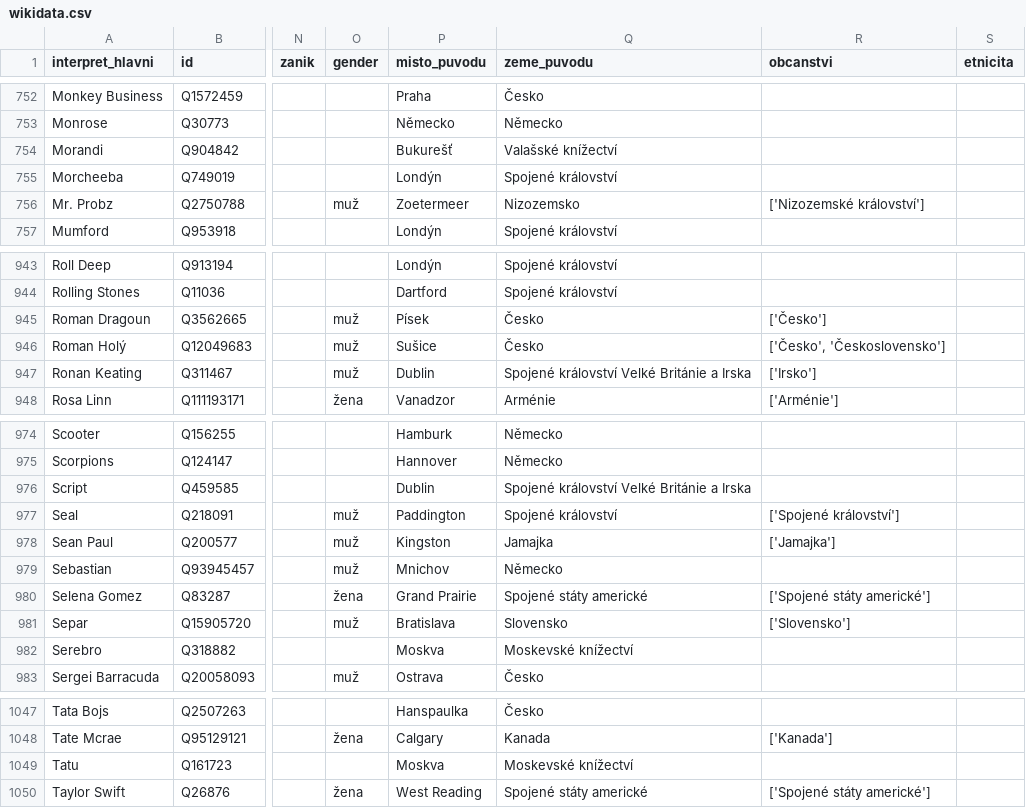
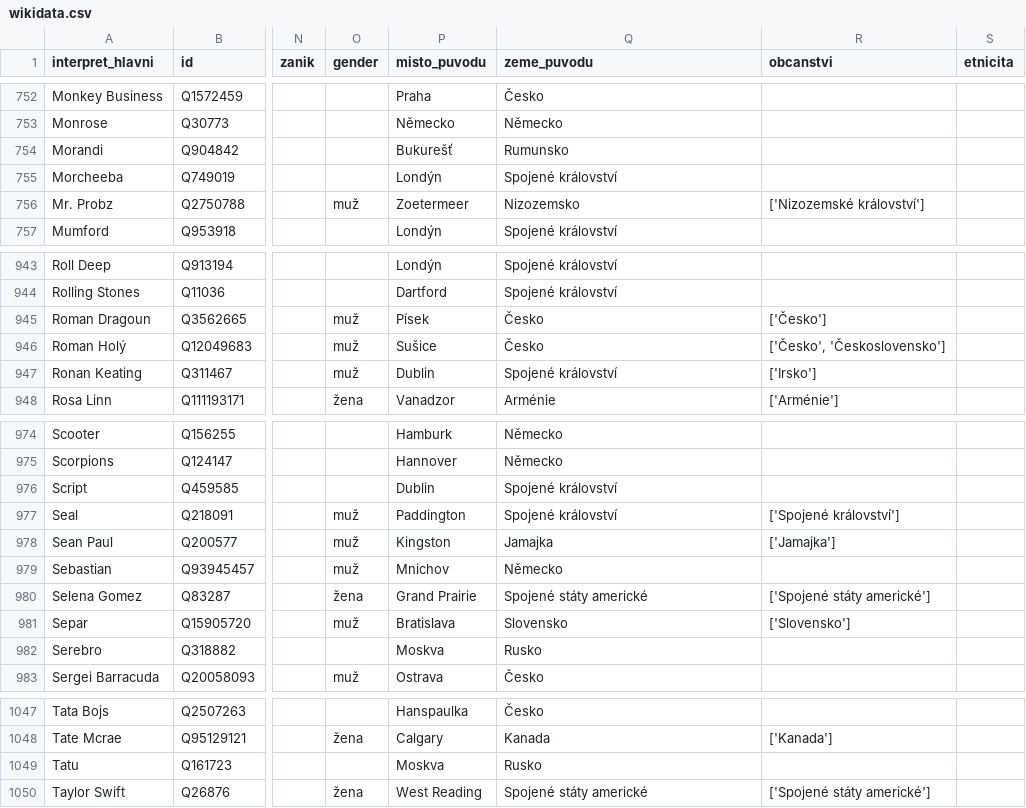
Before and after one commit to DataRozhlas/hitparady, a CSV file: wikidata/wikidata.csv, drawn as a sheet; only a part is shown, gaps mark what is left out; the diff covers the shown part only; the diff names each change by its address in the sheet, - before the commit and + after, or states it on an @@ line.

```diff
--- a/wikidata/wikidata.csv
+++ b/wikidata/wikidata.csv
-Q754 (zeme_puvodu): Valašské knížectví
+Q754 (zeme_puvodu): Rumunsko
-Q947 (zeme_puvodu): Spojené království Velké Británie a Irska
+Q947 (zeme_puvodu): Spojené království
-Q976 (zeme_puvodu): Spojené království Velké Británie a Irska
+Q976 (zeme_puvodu): Spojené království
-Q982 (zeme_puvodu): Moskevské knížectví
+Q982 (zeme_puvodu): Rusko
-Q1049 (zeme_puvodu): Moskevské knížectví
+Q1049 (zeme_puvodu): Rusko
```
Also changed, not shown: 15 edited cells elsewhere in this file, 22 other files.
